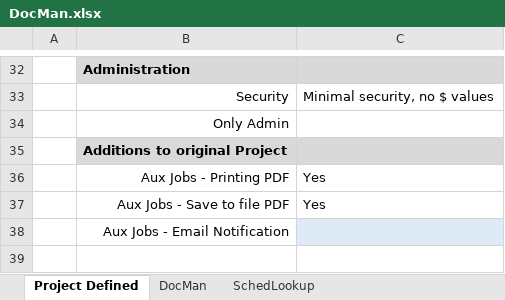
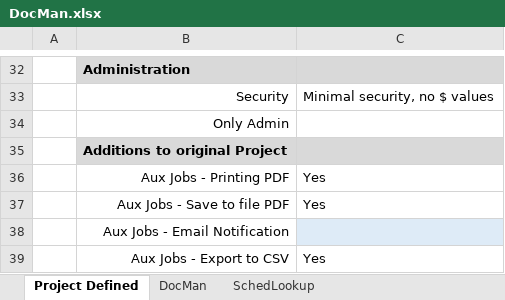
Before and after one commit to MorrisonHouses/oedocs, an Excel workbook: BPM PROJECT/DocMan/DocMan.xlsx, sheet Project Defined, drawn as a sheet; only a part is shown, gaps mark what is left out; values as stored, in another font and other column widths than the file's, no borders; the diff names each change by its address in the sheet, - before the commit and + after, or states it on an @@ line.

```diff
--- a/BPM PROJECT/DocMan/DocMan.xlsx (sheet Project Defined)
+++ b/BPM PROJECT/DocMan/DocMan.xlsx (sheet Project Defined)
+row 39:  | Aux Jobs - Export to CSV | Yes
```
Also changed, not shown: BPM PROJECT/SchedLookV1/ScheduleLookUpProject.xlsx, 5 other files.
